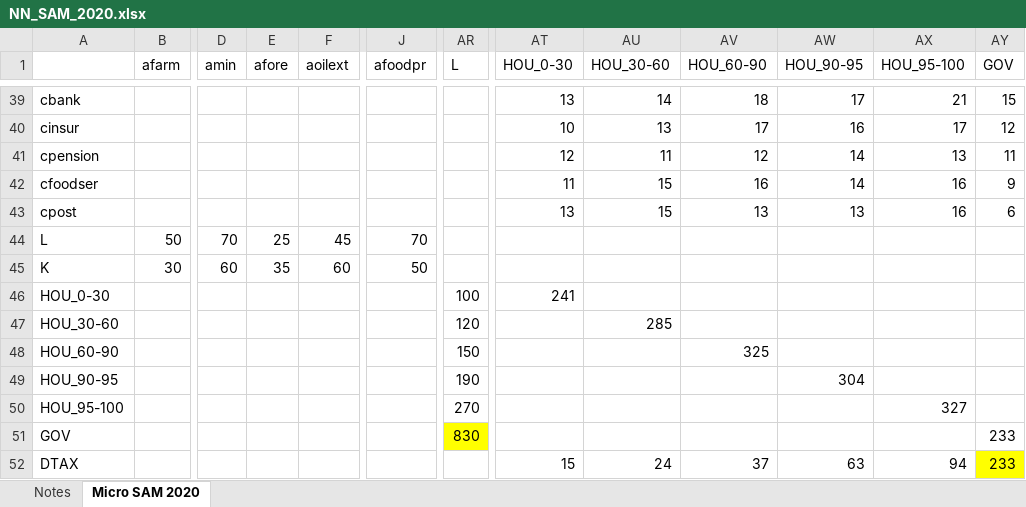
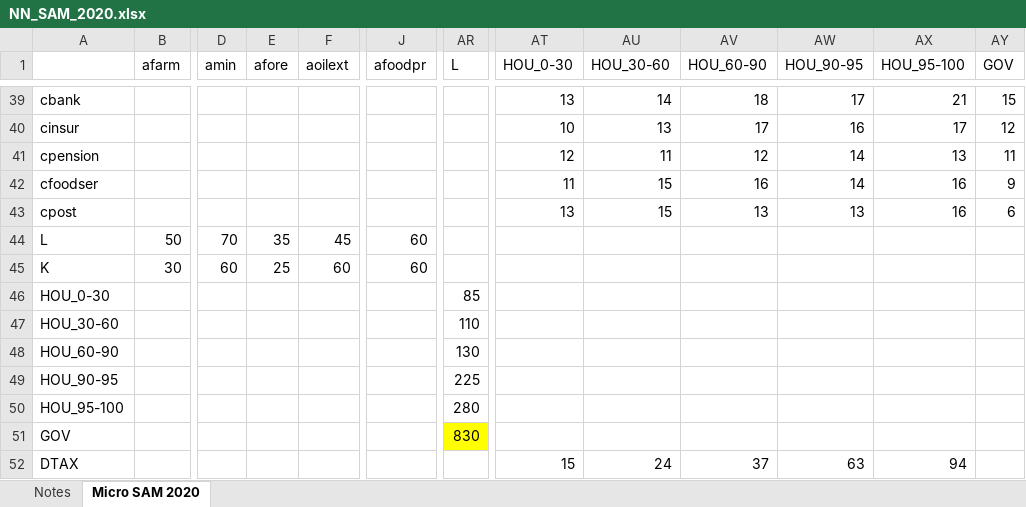
Before and after one commit to konradarchicinski/cge_model_python, an Excel workbook: Data/Raw data/NN_SAM_2020.xlsx, sheet Micro SAM 2020, drawn as a sheet; only a part is shown, gaps mark what is left out; values as stored, in another font and other column widths than the file's, no borders; the diff names each change by its address in the sheet, - before the commit and + after, or states it on an @@ line.

Commit message:
adjusted labour endowment

```diff
--- a/Data/Raw data/NN_SAM_2020.xlsx (sheet Micro SAM 2020)
+++ b/Data/Raw data/NN_SAM_2020.xlsx (sheet Micro SAM 2020)
-E44 (afore): 25
+E44 (afore): 35
-J44 (afoodpr): 70
+J44 (afoodpr): 60
-E45 (afore): 35
+E45 (afore): 25
-J45 (afoodpr): 50
+J45 (afoodpr): 60
-AR46 (L): 100
+AR46 (L): 85
-AT46 (HOU_0-30): 241
+AT46 (HOU_0-30): (empty)
-AR47 (L): 120
+AR47 (L): 110
-AU47 (HOU_30-60): 285
+AU47 (HOU_30-60): (empty)
-AR48 (L): 150
+AR48 (L): 130
-AV48 (HOU_60-90): 325
+AV48 (HOU_60-90): (empty)
-AR49 (L): 190
+AR49 (L): 225
-AW49 (HOU_90-95): 304
+AW49 (HOU_90-95): (empty)
-AR50 (L): 270
+AR50 (L): 280
-AX50 (HOU_95-100): 327
+AX50 (HOU_95-100): (empty)
-AY51:AY52 (GOV): 233
+AY51:AY52 (GOV): (empty)
-AY52 fill: #FFFF00
+AY52 fill: none
```
